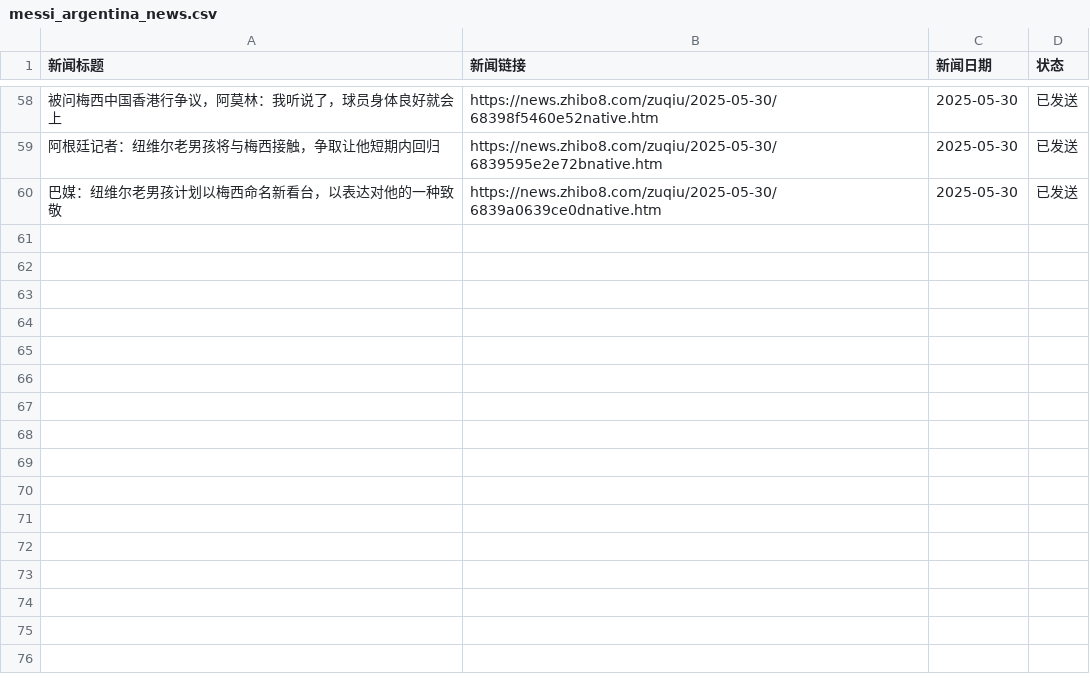
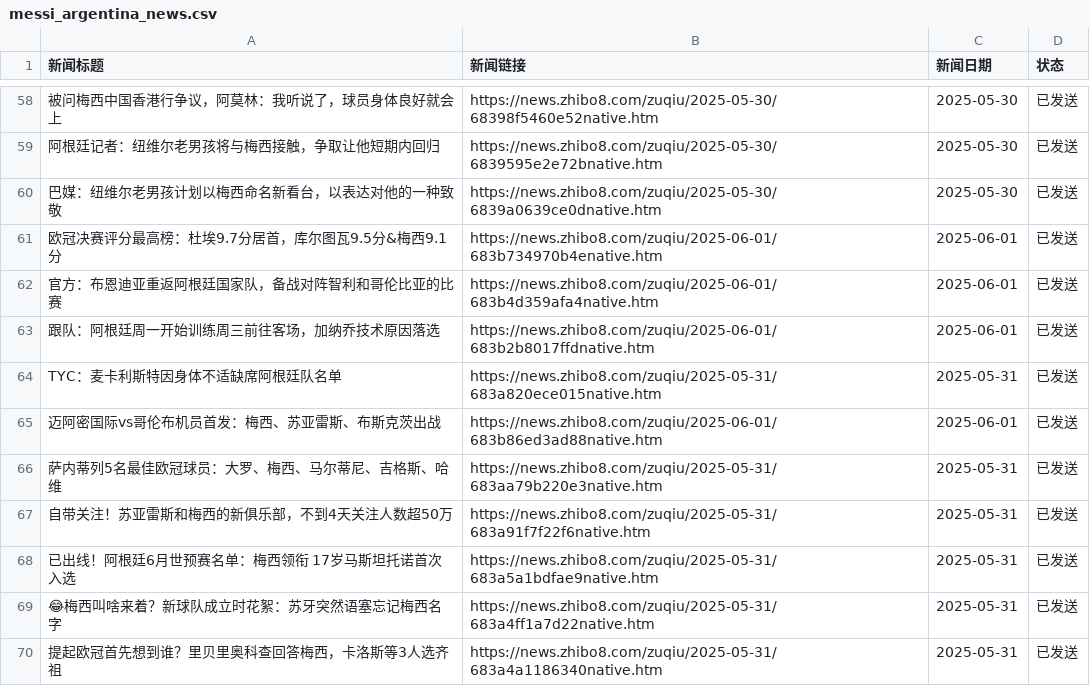
Before and after one commit to leoney30/arg_news, a CSV file: messi_argentina_news.csv, drawn as a sheet; only a part is shown, gaps mark what is left out; the diff names each change by its address in the sheet, - before the commit and + after, or states it on an @@ line.

```diff
--- a/messi_argentina_news.csv
+++ b/messi_argentina_news.csv
+row 61: 欧冠决赛评分最高榜：杜埃9.7分居首，库尔图瓦9.5分&梅西9.1分 | https://news.zhibo8.com/zuqiu/2025-06-01/683b734970b4enative.htm | 2025-06-01 | 已发送
+row 62: 官方：布恩迪亚重返阿根廷国家队，备战对阵智利和哥伦比亚的比赛 | https://news.zhibo8.com/zuqiu/2025-06-01/683b4d359afa4native.htm | 2025-06-01 | 已发送
+row 63: 跟队：阿根廷周一开始训练周三前往客场，加纳乔技术原因落选 | https://news.zhibo8.com/zuqiu/2025-06-01/683b2b8017ffdnative.htm | 2025-06-01 | 已发送
+row 64: TYC：麦卡利斯特因身体不适缺席阿根廷队名单 | https://news.zhibo8.com/zuqiu/2025-05-31/683a820ece015native.htm | 2025-05-31 | 已发送
+row 65: 迈阿密国际vs哥伦布机员首发：梅西、苏亚雷斯、布斯克茨出战 | https://news.zhibo8.com/zuqiu/2025-06-01/683b86ed3ad88native.htm | 2025-06-01 | 已发送
+row 66: 萨内蒂列5名最佳欧冠球员：大罗、梅西、马尔蒂尼、吉格斯、哈维 | https://news.zhibo8.com/zuqiu/2025-05-31/683aa79b220e3native.htm | 2025-05-31 | 已发送
+row 67: 自带关注！苏亚雷斯和梅西的新俱乐部，不到4天关注人数超50万 | https://news.zhibo8.com/zuqiu/2025-05-31/683a91f7f22f6native.htm | 2025-05-31 | 已发送
+row 68: 已出线！阿根廷6月世预赛名单：梅西领衔 17岁马斯坦托诺首次入选 | https://news.zhibo8.com/zuqiu/2025-05-31/683a5a1bdfae9native.htm | 2025-05-31 | 已发送
+row 69: 😂梅西叫啥来着？新球队成立时花絮：苏牙突然语塞忘记梅西名字 | https://news.zhibo8.com/zuqiu/2025-05-31/683a4ff1a7d22native.htm | 2025-05-31 | 已发送
+row 70: 提起欧冠首先想到谁？里贝里奥科查回答梅西，卡洛斯等3人选齐祖 | https://news.zhibo8.com/zuqiu/2025-05-31/683a4a1186340native.htm | 2025-05-31 | 已发送
```
